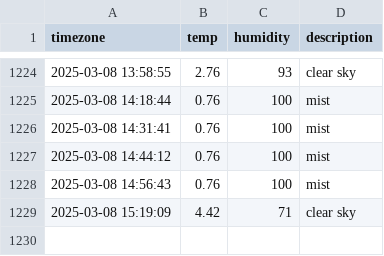
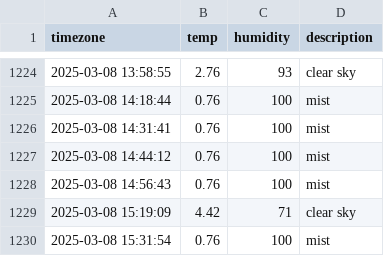
Before and after one commit to hanyounhee/seoul_weather, a CSV file: seoul_weather.csv, drawn as a sheet; only a part is shown, gaps mark what is left out.

```diff
--- a/seoul_weather.csv
+++ b/seoul_weather.csv
@@ -1229 +1229,2 @@ timezone,temp,humidity,description
 2025-03-08 15:19:09,4.42,71,clear sky
+2025-03-08 15:31:54,0.76,100,mist
```
